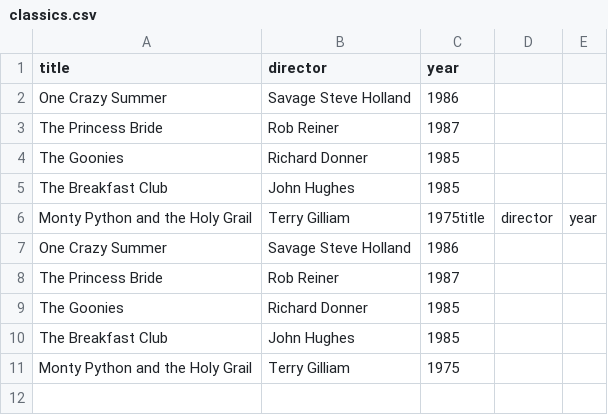
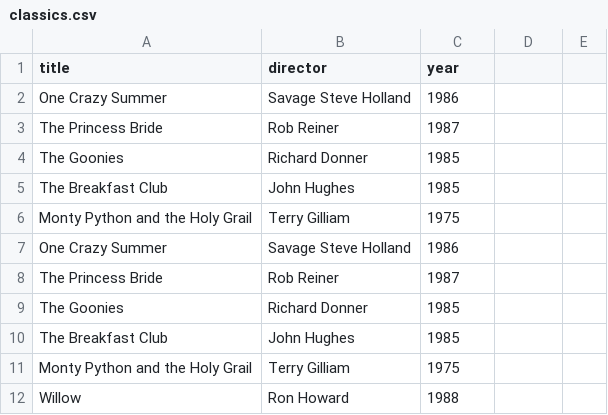
Before and after one commit to j-willy/webflyx, a CSV file: classics.csv, drawn as a sheet.

Commit message:
J: Update classics.csv

```diff
--- a/classics.csv
+++ b/classics.csv
@@ -5,3 +5,3 @@ The Goonies, Richard Donner, 1985
 The Breakfast Club, John Hughes, 1985
-Monty Python and the Holy Grail, Terry Gilliam, 1975title, director, year
+Monty Python and the Holy Grail, Terry Gilliam, 1975
 One Crazy Summer, Savage Steve Holland, 1986
@@ -11 +11,2 @@ The Breakfast Club, John Hughes, 1985
 Monty Python and the Holy Grail, Terry Gilliam, 1975
+Willow, Ron Howard, 1988
```
